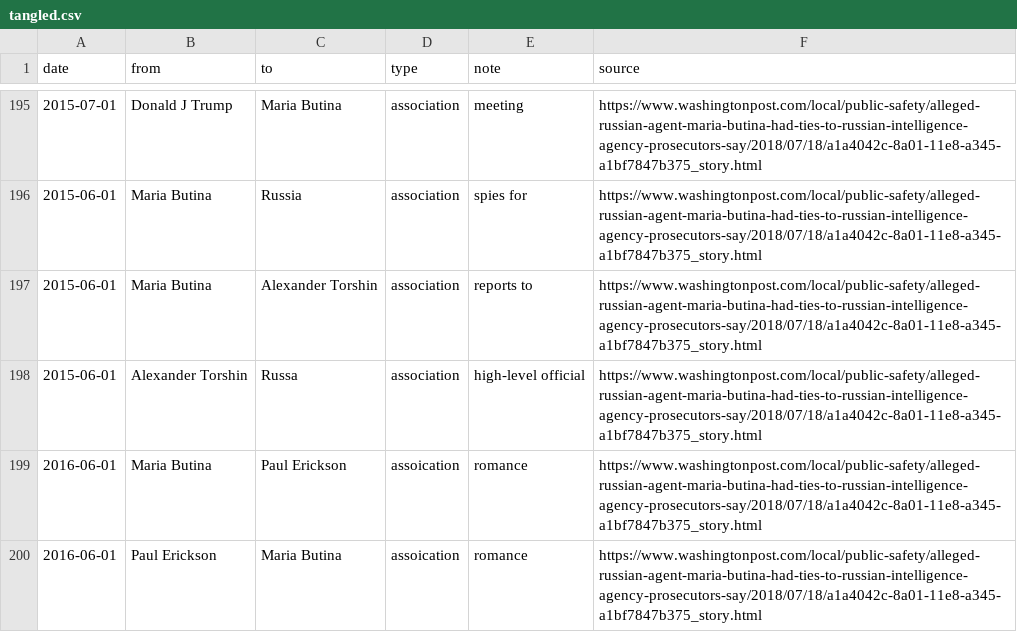
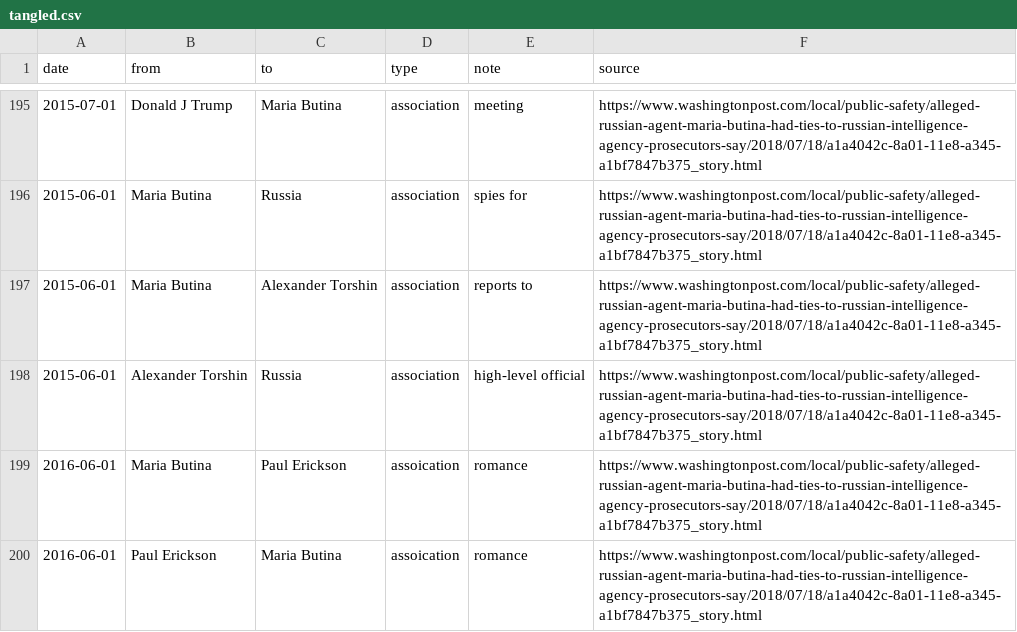
Before and after one commit to schnee/tangled, a CSV file: data/tangled.csv, drawn as a sheet; only a part is shown, gaps mark what is left out; the diff names each change by its address in the sheet, - before the commit and + after, or states it on an @@ line.

```diff
--- a/data/tangled.csv
+++ b/data/tangled.csv
-C198 (to): Russa
+C198 (to): Russia
```
Also changed, not shown: 2 other files.
